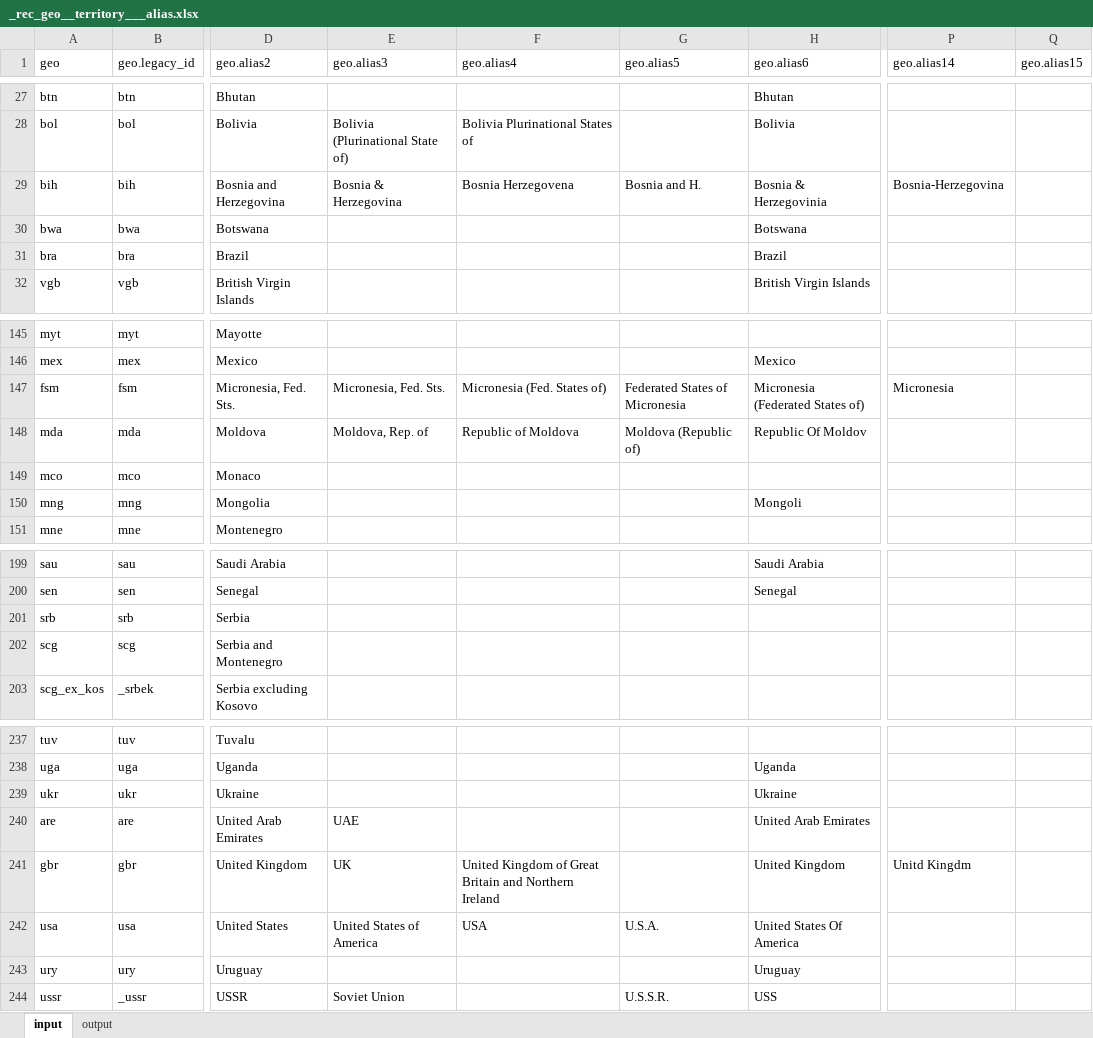
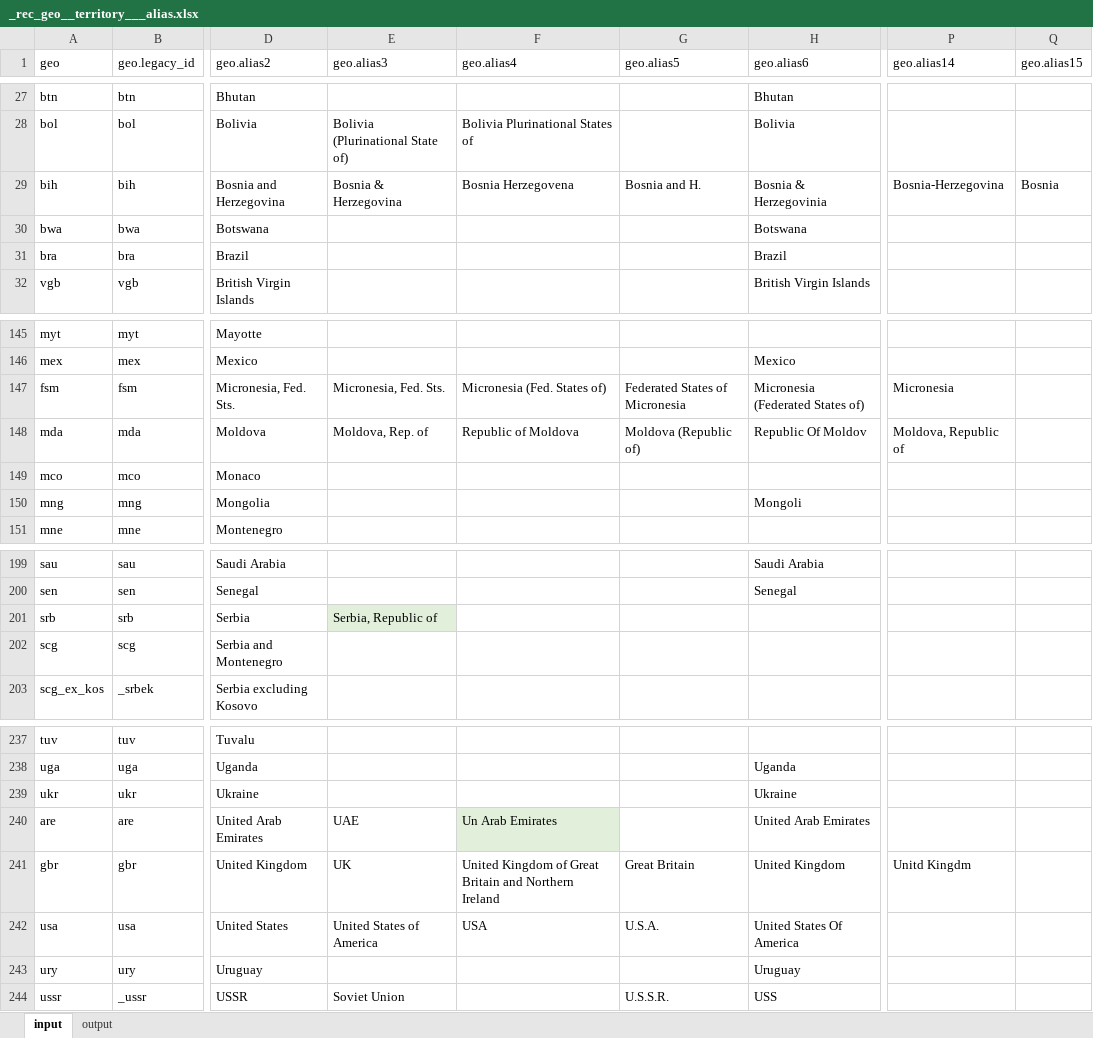
Before and after one commit to srasel/m-scripts, an Excel workbook: datasets/_pub_g/_ds_g__reconcile/_rec_geo__territory___alias.xlsx, sheet input, drawn as a sheet; only a part is shown, gaps mark what is left out; values as stored, in another font and other column widths than the file's, no borders; table styles not drawn; the diff names each change by its address in the sheet, - before the commit and + after, or states it on an @@ line.

```diff
--- a/datasets/_pub_g/_ds_g__reconcile/_rec_geo__territory___alias.xlsx (sheet input)
+++ b/datasets/_pub_g/_ds_g__reconcile/_rec_geo__territory___alias.xlsx (sheet input)
-Q29 (geo.alias15): (empty)
+Q29 (geo.alias15): Bosnia
-P148 (geo.alias14): (empty)
+P148 (geo.alias14): Moldova, Republic of
-E201 (geo.alias3): (empty)
+E201 (geo.alias3): Serbia, Republic of
-E201 fill: none
+E201 fill: #E2EFDA
-F240 (geo.alias4): (empty)
+F240 (geo.alias4): Un Arab Emirates
-F240 fill: none
+F240 fill: #E2EFDA
-G241 (geo.alias5): (empty)
+G241 (geo.alias5): Great Britain
```
Also changed, not shown: sheet output, datasets/testing/ds-testing-procedure_two_pots/monitor_difference.xlsx, 49 other files.
